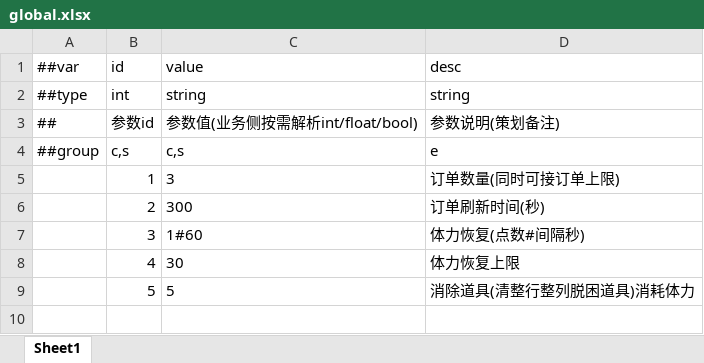
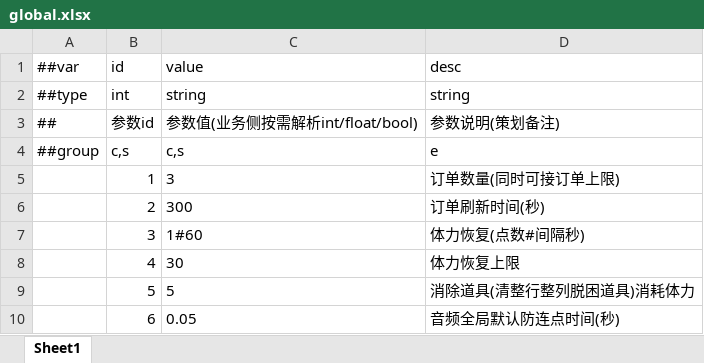
Before and after one commit to zhoupeng921101/TEngine_zp, an Excel workbook: Configs/GameConfig/Datas/global.xlsx, sheet Sheet1, drawn as a sheet; values as stored, in another font and other column widths than the file's, no borders; the diff names each change by its address in the sheet, - before the commit and + after, or states it on an @@ line.

```diff
--- a/Configs/GameConfig/Datas/global.xlsx (sheet Sheet1)
+++ b/Configs/GameConfig/Datas/global.xlsx (sheet Sheet1)
+row 10:  | 6 | 0.05 | 音频全局默认防连点时间(秒)
```
Also changed, not shown: Configs/GameConfig/Datas/__enums__.xlsx, Configs/GameConfig/Datas/__tables__.xlsx, 20 other files.
